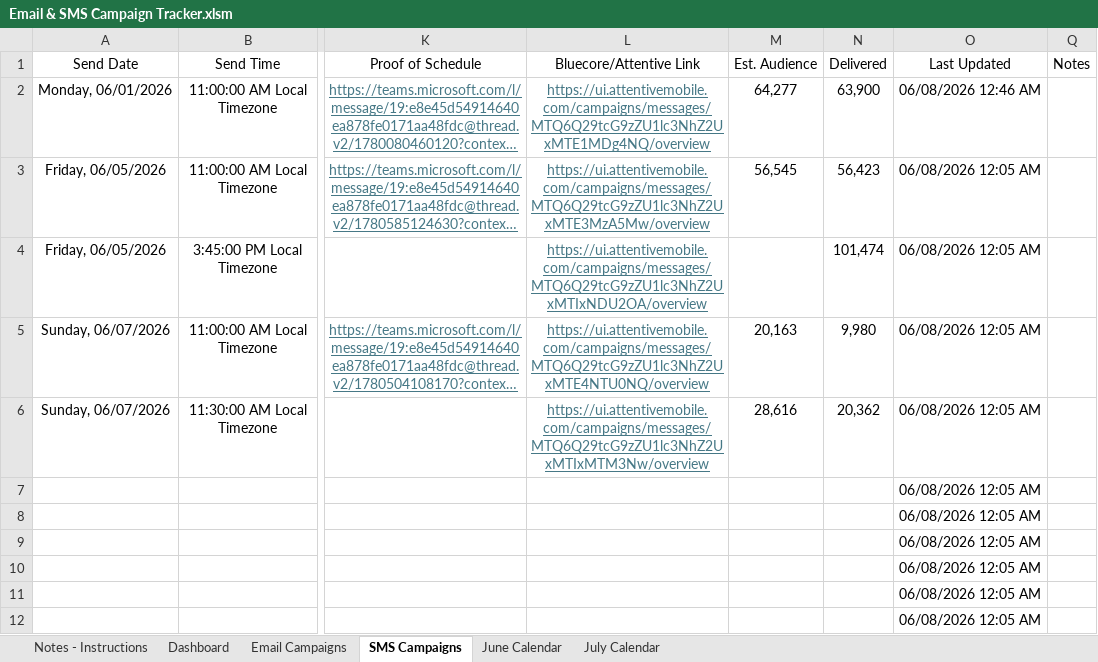
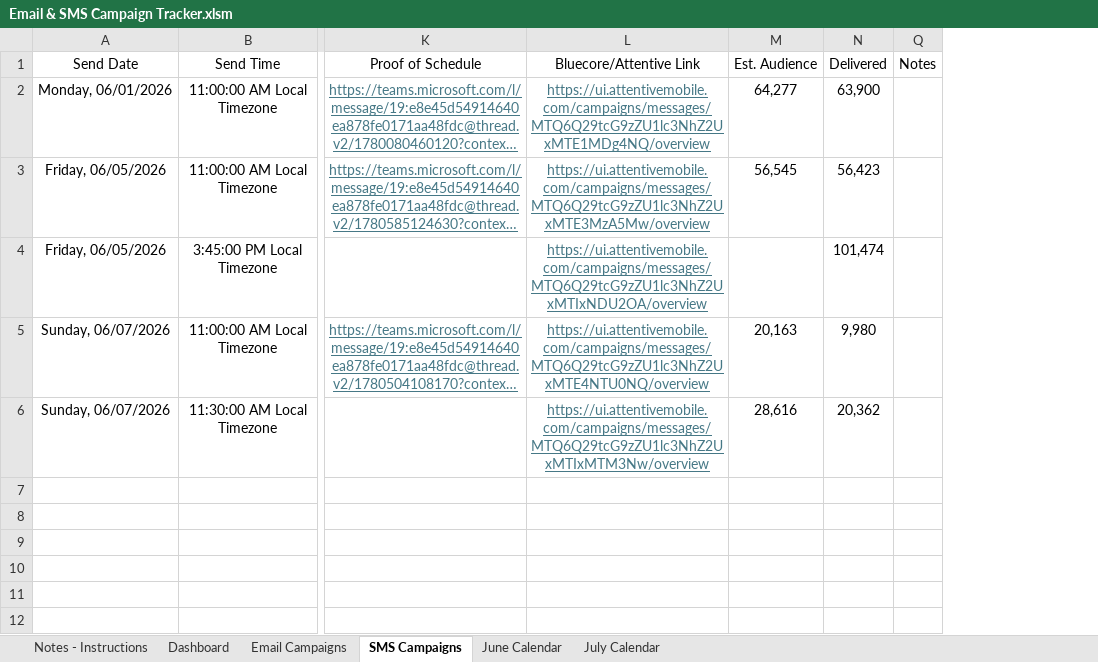
Before and after one commit to PaulAndre0809/System-Production-Adorama, an Excel workbook: Production Tracker/Email & SMS Campaign Tracker.xlsm, sheet SMS Campaigns, drawn as a sheet; only a part is shown, gaps mark what is left out; long unchanged cells end in …; values as stored, in another font and other column widths than the file's, no borders; conditional formats and table styles not drawn; the diff names each change by its address in the sheet, - before the commit and + after, or states it on an @@ line.

Commit message:
Update Email & SMS Campaign Tracker.xlsm

```diff
--- a/Production Tracker/Email & SMS Campaign Tracker.xlsm (sheet SMS Campaigns)
+++ b/Production Tracker/Email & SMS Campaign Tracker.xlsm (sheet SMS Campaigns)
@@ column O (Last Updated) hidden, rows 2-12: 06/08/2026 12:46 AM | 06/08/2026 12:05 AM | 06/08/2026 12:05 AM | 06/08/2026 12:05 AM | 06/08/2026 12:05 AM | 06/08/2026 12:05 AM | 06/08/2026 12:05 AM | 06/08/2026 12:05 AM | 06/08/2026 12:05 AM | 06/08/2026 12:05 AM | 06/08/2026 12:05 AM @@
```
Also changed, not shown: sheet Email Campaigns, sheet Dashboard, hidden cells.
